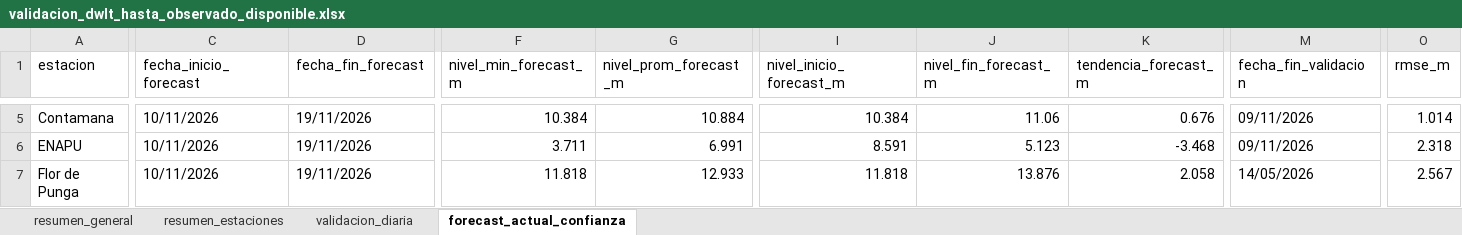
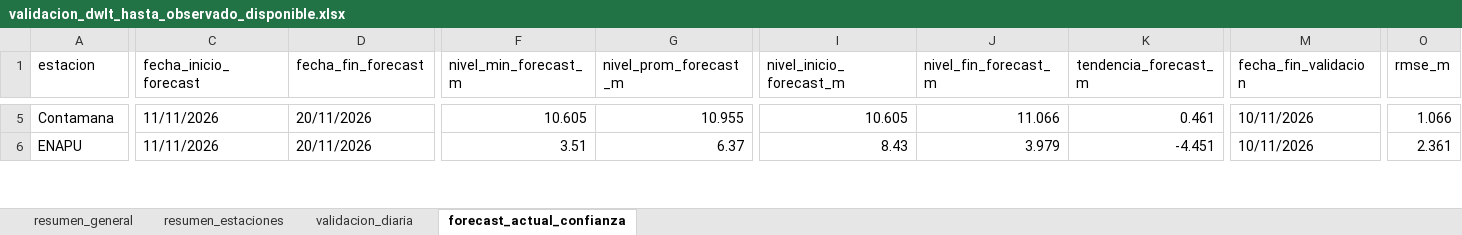
Before and after one commit to KURONO23/LoretoNivelesaCaudales, an Excel workbook: outputs/validacion_dwlt_hasta_observado_disponible.xlsx, sheet forecast_actual_confianza, drawn as a sheet; only a part is shown, gaps mark what is left out; values as stored, in another font and other column widths than the file's, no borders; rows hold the shown columns only; the diff covers the shown part only; the diff names each change by its address in the sheet, - before the commit and + after, or states it on an @@ line.

```diff
--- a/outputs/validacion_dwlt_hasta_observado_disponible.xlsx (sheet forecast_actual_confianza)
+++ b/outputs/validacion_dwlt_hasta_observado_disponible.xlsx (sheet forecast_actual_confianza)
-C5:C6 (fecha_inicio_forecast): 10/11/2026
+C5:C6 (fecha_inicio_forecast): 11/11/2026
-D5:D6 (fecha_fin_forecast): 19/11/2026
+D5:D6 (fecha_fin_forecast): 20/11/2026
-F5 (nivel_min_forecast_m): 10.384
+F5 (nivel_min_forecast_m): 10.605
-G5 (nivel_prom_forecast_m): 10.884
+G5 (nivel_prom_forecast_m): 10.955
-I5 (nivel_inicio_forecast_m): 10.384
+I5 (nivel_inicio_forecast_m): 10.605
-J5 (nivel_fin_forecast_m): 11.06
+J5 (nivel_fin_forecast_m): 11.066
-K5 (tendencia_forecast_m): 0.676
+K5 (tendencia_forecast_m): 0.461
-M5:M6 (fecha_fin_validacion): 09/11/2026
+M5:M6 (fecha_fin_validacion): 10/11/2026
-O5 (rmse_m): 1.014
+O5 (rmse_m): 1.066
-F6 (nivel_min_forecast_m): 3.711
+F6 (nivel_min_forecast_m): 3.51
-G6 (nivel_prom_forecast_m): 6.991
+G6 (nivel_prom_forecast_m): 6.37
-I6 (nivel_inicio_forecast_m): 8.591
+I6 (nivel_inicio_forecast_m): 8.43
-J6 (nivel_fin_forecast_m): 5.123
+J6 (nivel_fin_forecast_m): 3.979
-K6 (tendencia_forecast_m): -3.468
+K6 (tendencia_forecast_m): -4.451
-O6 (rmse_m): 2.318
+O6 (rmse_m): 2.361
-row 7: Flor de Punga | 10/11/2026 | 19/11/2026 | 11.818 | 12.933 | 11.818 | 13.876 | 2.058 | 14/05/2026 | 2.567
```
Also changed, not shown: 1 removed row and 190 edited cells elsewhere in this sheet, sheet validacion_diaria, sheet resumen_estaciones, sheet resumen_general, outputs/metricas_dwlt_estaciones.xlsx, outputs/pronostico_nivel_7dias_estaciones.xlsx, 12 other files.
